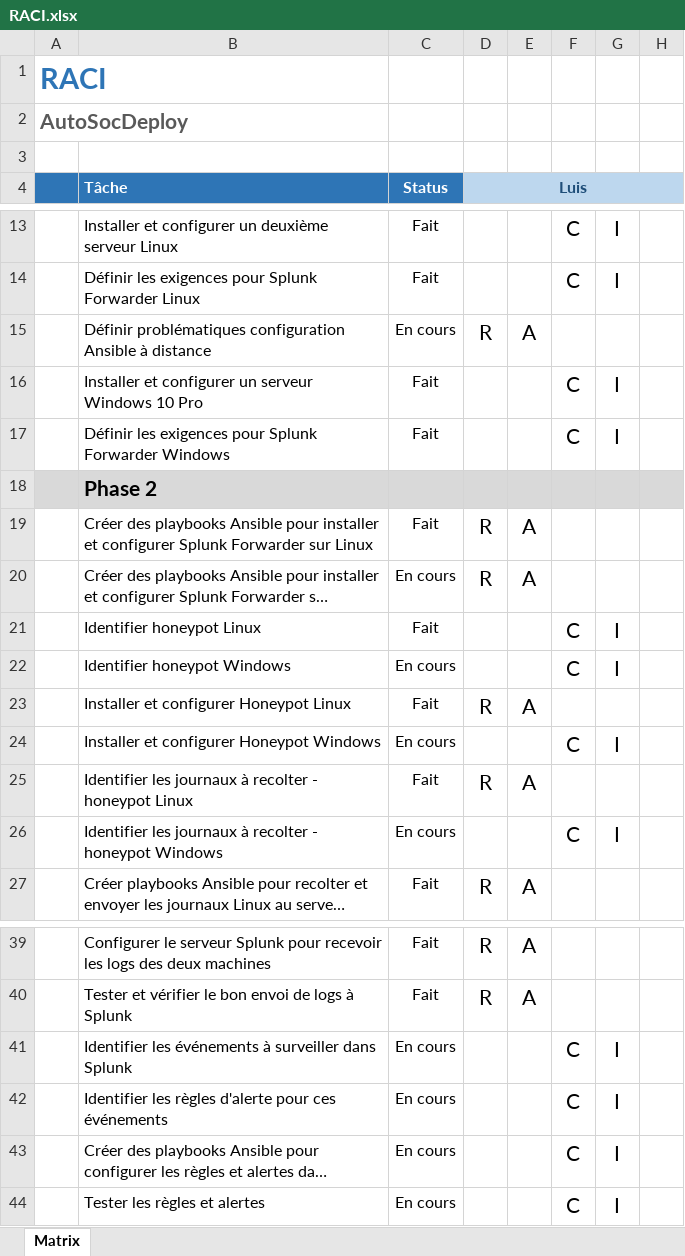
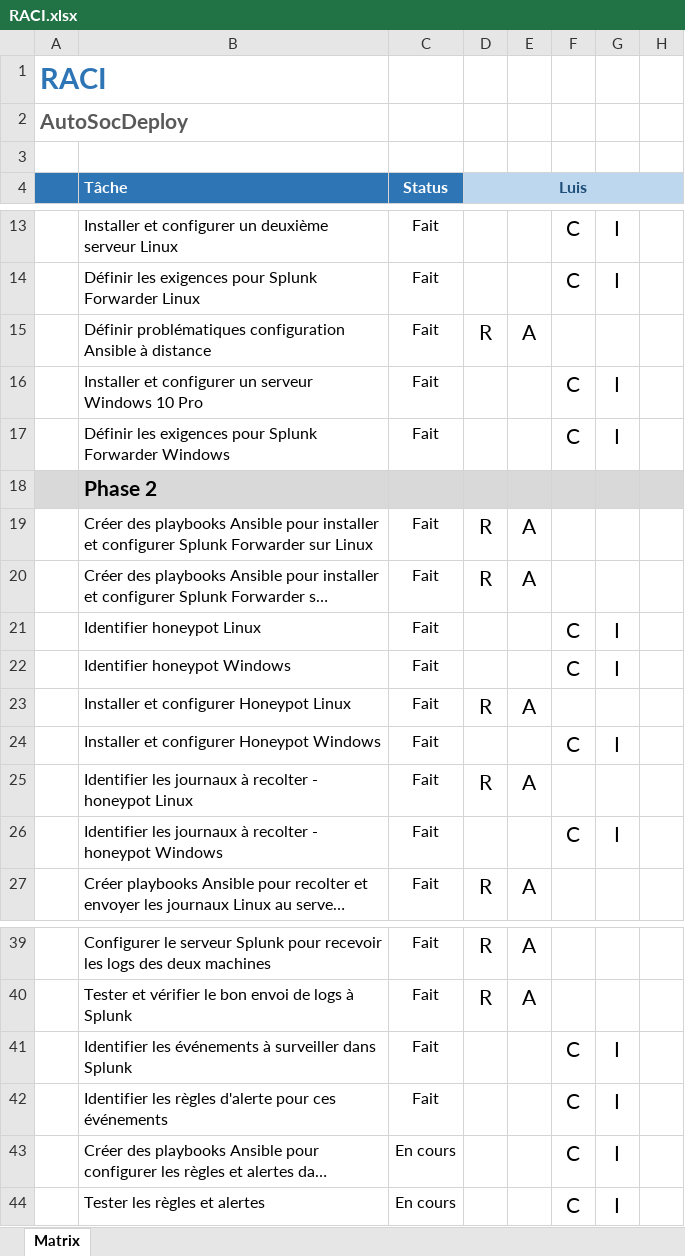
Before and after one commit to iTrofa/AutoSocDeploy, an Excel workbook: Documentation/RACI.xlsx, sheet Matrix, drawn as a sheet; only a part is shown, gaps mark what is left out; long unchanged cells end in …; values as stored, in another font and other column widths than the file's, no borders; conditional formats not drawn; the diff names each change by its address in the sheet, - before the commit and + after, or states it on an @@ line.

Commit message:
Updated RACI

```diff
--- a/Documentation/RACI.xlsx (sheet Matrix)
+++ b/Documentation/RACI.xlsx (sheet Matrix)
-C15 (Status): En cours
+C15 (Status): Fait
-C20 (Status): En cours
+C20 (Status): Fait
-C22 (Status): En cours
+C22 (Status): Fait
-C24 (Status): En cours
+C24 (Status): Fait
-C26 (Status): En cours
+C26 (Status): Fait
-C41:C42 (Status): En cours
+C41:C42 (Status): Fait
```
